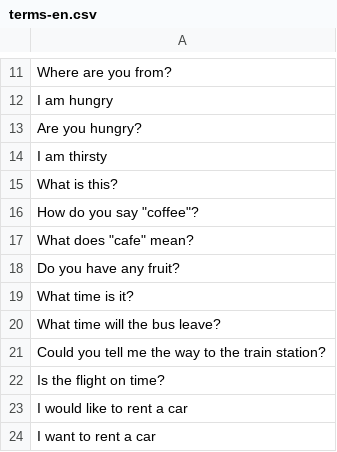
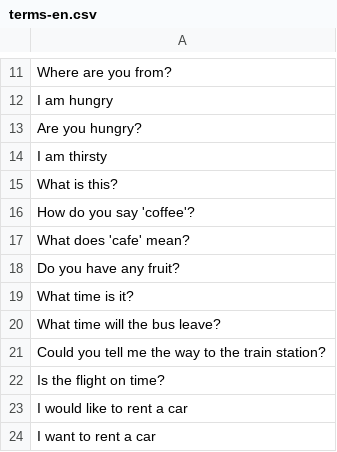
Before and after one commit to dpdonohue/gabion, a CSV file: www/lookup/terms-en.csv, drawn as a sheet; only a part is shown, gaps mark what is left out.

Commit message:
translation works, added soundex and new English terms

```diff
--- a/www/lookup/terms-en.csv
+++ b/www/lookup/terms-en.csv
@@ -15,4 +15,4 @@ I am thirsty
 What is this?
-How do you say "coffee"?
-What does "cafe" mean?
+How do you say 'coffee'?
+What does 'cafe' mean?
 Do you have any fruit?
```
